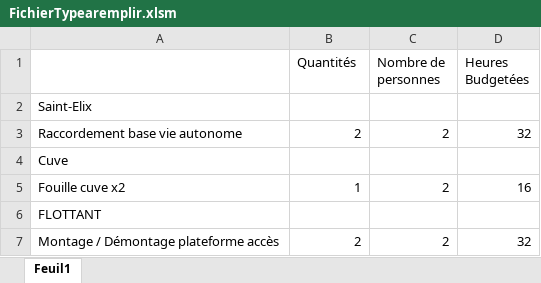
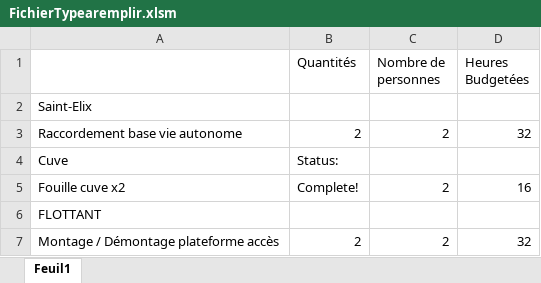
Before and after one commit to LFA-lab/Plano, an Excel workbook: excel/FichierTypearemplir.xlsm, sheet Feuil1, drawn as a sheet; only a part is shown; values as stored, in another font and other column widths than the file's, no borders; charts and pictures not drawn; the diff names each change by its address in the sheet, - before the commit and + after, or states it on an @@ line.

Commit message:
feat(excel-interface): add Excel UI with generation button, status logs and analysis docs

```diff
--- a/excel/FichierTypearemplir.xlsm (sheet Feuil1)
+++ b/excel/FichierTypearemplir.xlsm (sheet Feuil1)
-B4 (Quantités): (empty)
+B4 (Quantités): Status:
-B5 (Quantités): 1
+B5 (Quantités): Complete!
```
Also changed, not shown: charts or pictures, 3 other files.
